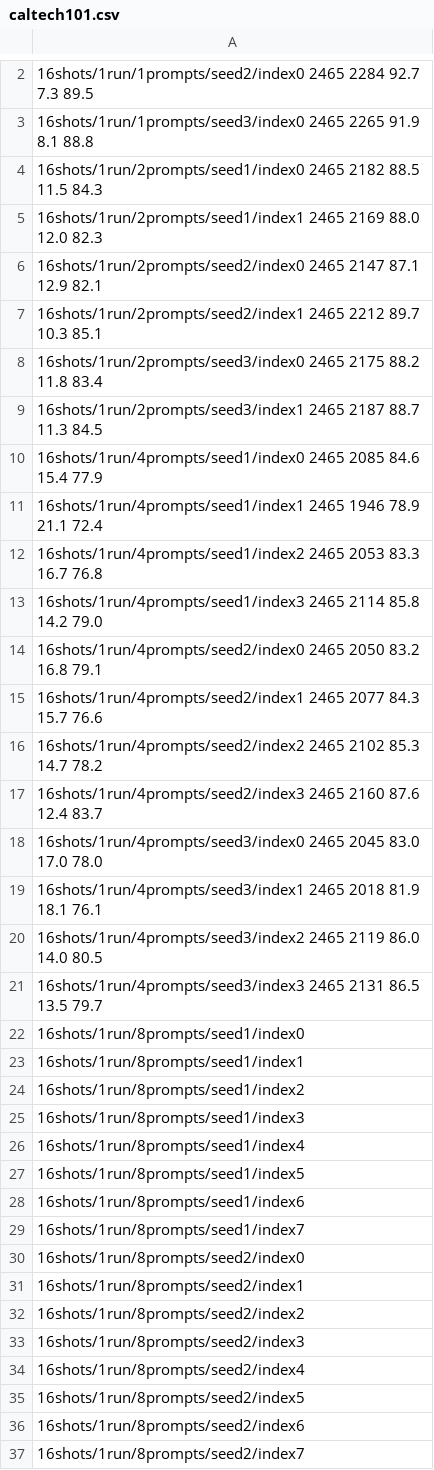
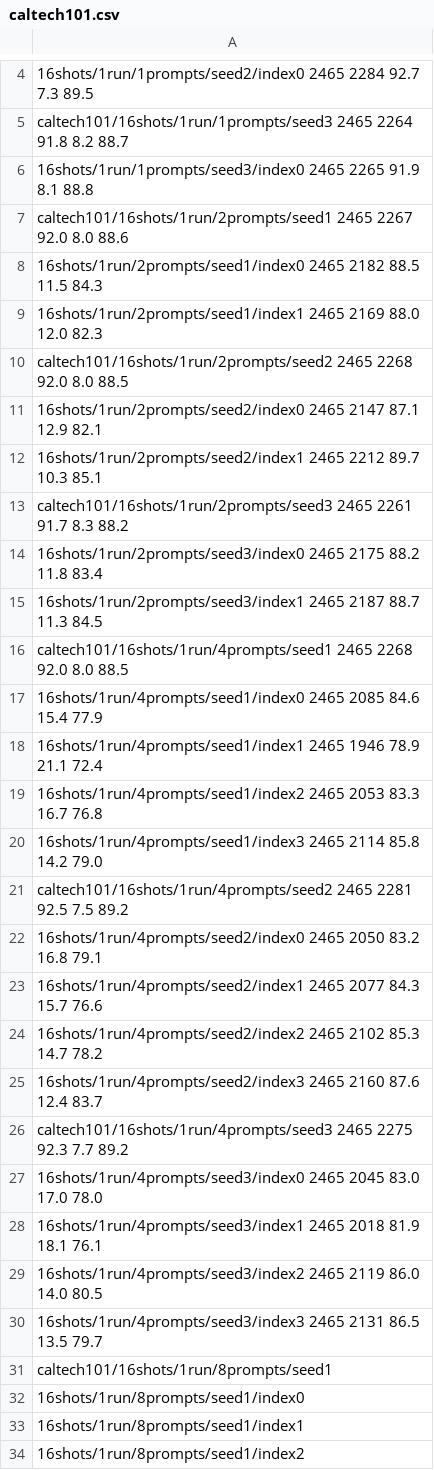
Before and after one commit to tod97/CoOp, a CSV file: logs/caltech101.csv, drawn as a sheet; only a part is shown, gaps mark what is left out; the shorter side is filled out with more unchanged rows; the diff covers the shown part only; the diff names each change by its address in the sheet, - before the commit and + after, or states it on an @@ line.

```diff
--- a/logs/caltech101.csv
+++ b/logs/caltech101.csv
+row 5: caltech101/16shots/1run/1prompts/seed3 2465 2264 91.8 8.2 88.7
+row 7: caltech101/16shots/1run/2prompts/seed1 2465 2267 92.0 8.0 88.6
+row 10: caltech101/16shots/1run/2prompts/seed2 2465 2268 92.0 8.0 88.5
+row 13: caltech101/16shots/1run/2prompts/seed3 2465 2261 91.7 8.3 88.2
+row 16: caltech101/16shots/1run/4prompts/seed1 2465 2268 92.0 8.0 88.5
+row 21: caltech101/16shots/1run/4prompts/seed2 2465 2281 92.5 7.5 89.2
+row 26: caltech101/16shots/1run/4prompts/seed3 2465 2275 92.3 7.7 89.2
+row 31: caltech101/16shots/1run/8prompts/seed1
```
Also changed, not shown: 46 added rows elsewhere in this file, logs/oxford_pets.csv, 1 other file.
